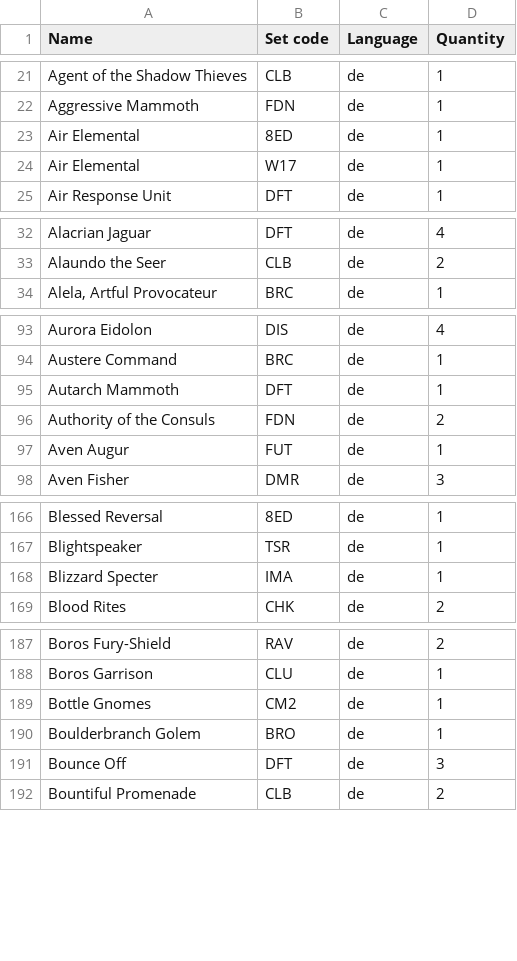
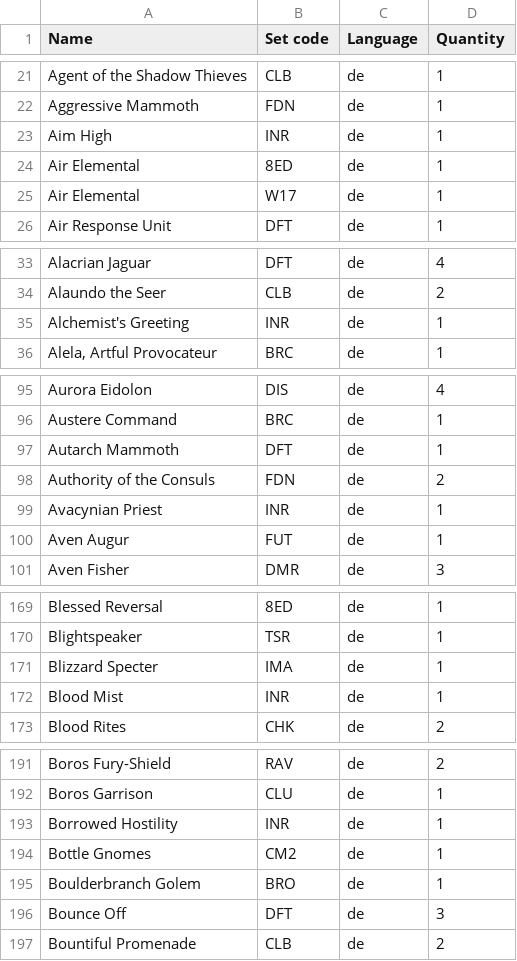
Before and after one commit to Juvinhel/Magic-the-Gathering, a CSV file: Owned.csv, drawn as a sheet; only a part is shown, gaps mark what is left out; the diff covers the shown part only.

```diff
--- a/Owned.csv
+++ b/Owned.csv
@@ -22,2 +22,3 @@ Agent of the Shadow Thieves,CLB,de,1
 Aggressive Mammoth,FDN,de,1
+Aim High,INR,de,1
 Air Elemental,8ED,de,1
@@ -33,2 +34,3 @@ Alacrian Jaguar,DFT,de,4
 Alaundo the Seer,CLB,de,2
+Alchemist's Greeting,INR,de,1
 "Alela, Artful Provocateur",BRC,de,1
@@ -96,2 +98,3 @@ Autarch Mammoth,DFT,de,1
 Authority of the Consuls,FDN,de,2
+Avacynian Priest,INR,de,1
 Aven Augur,FUT,de,1
@@ -168,2 +171,3 @@ Blightspeaker,TSR,de,1
 Blizzard Specter,IMA,de,1
+Blood Mist,INR,de,1
 Blood Rites,CHK,de,2
@@ -188,2 +192,3 @@ Boros Fury-Shield,RAV,de,2
 Boros Garrison,CLU,de,1
+Borrowed Hostility,INR,de,1
 Bottle Gnomes,CM2,de,1
```
Also changed, not shown: 25 added rows and 1 edited cell elsewhere in this file, Collections/Ätherdrift.csv, 1 other file.
